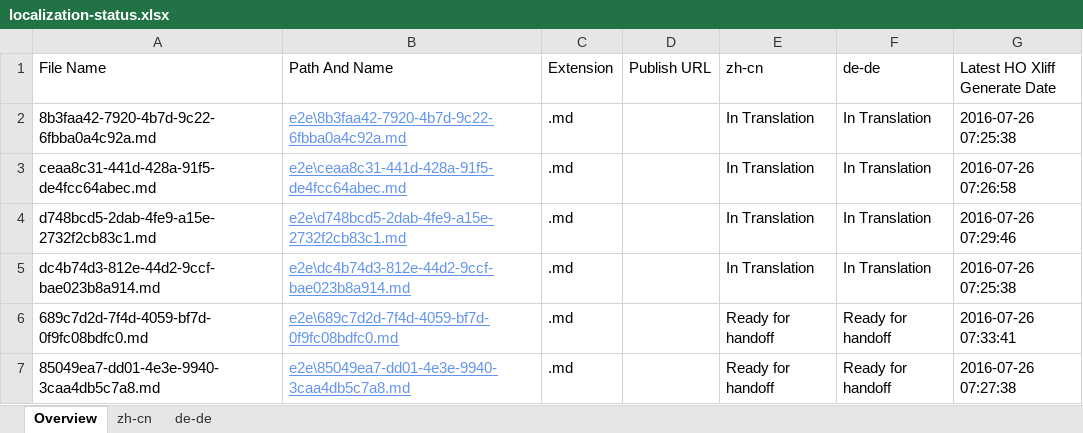
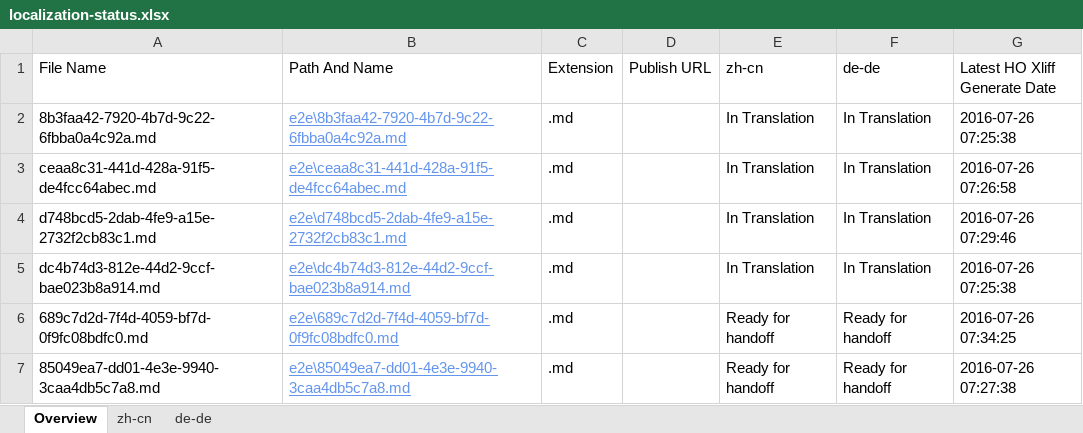
Before and after one commit to OpenLocalizationTestOrg/olhandback-e2e, an Excel workbook: ol-handback/OpenLocalizationTestOrg/oltest/yuwzho/localization-status.xlsx, sheet Overview, drawn as a sheet; values as stored, in another font and other column widths than the file's, no borders; table styles not drawn; the diff names each change by its address in the sheet, - before the commit and + after, or states it on an @@ line.

Commit message:
Generate Report for Handoff

```diff
--- a/ol-handback/OpenLocalizationTestOrg/oltest/yuwzho/localization-status.xlsx (sheet Overview)
+++ b/ol-handback/OpenLocalizationTestOrg/oltest/yuwzho/localization-status.xlsx (sheet Overview)
-G6 (Latest HO Xliff Generate Date): 2016-07-26 07:33:41
+G6 (Latest HO Xliff Generate Date): 2016-07-26 07:34:25
```
Also changed, not shown: sheet zh-cn, sheet de-de.
